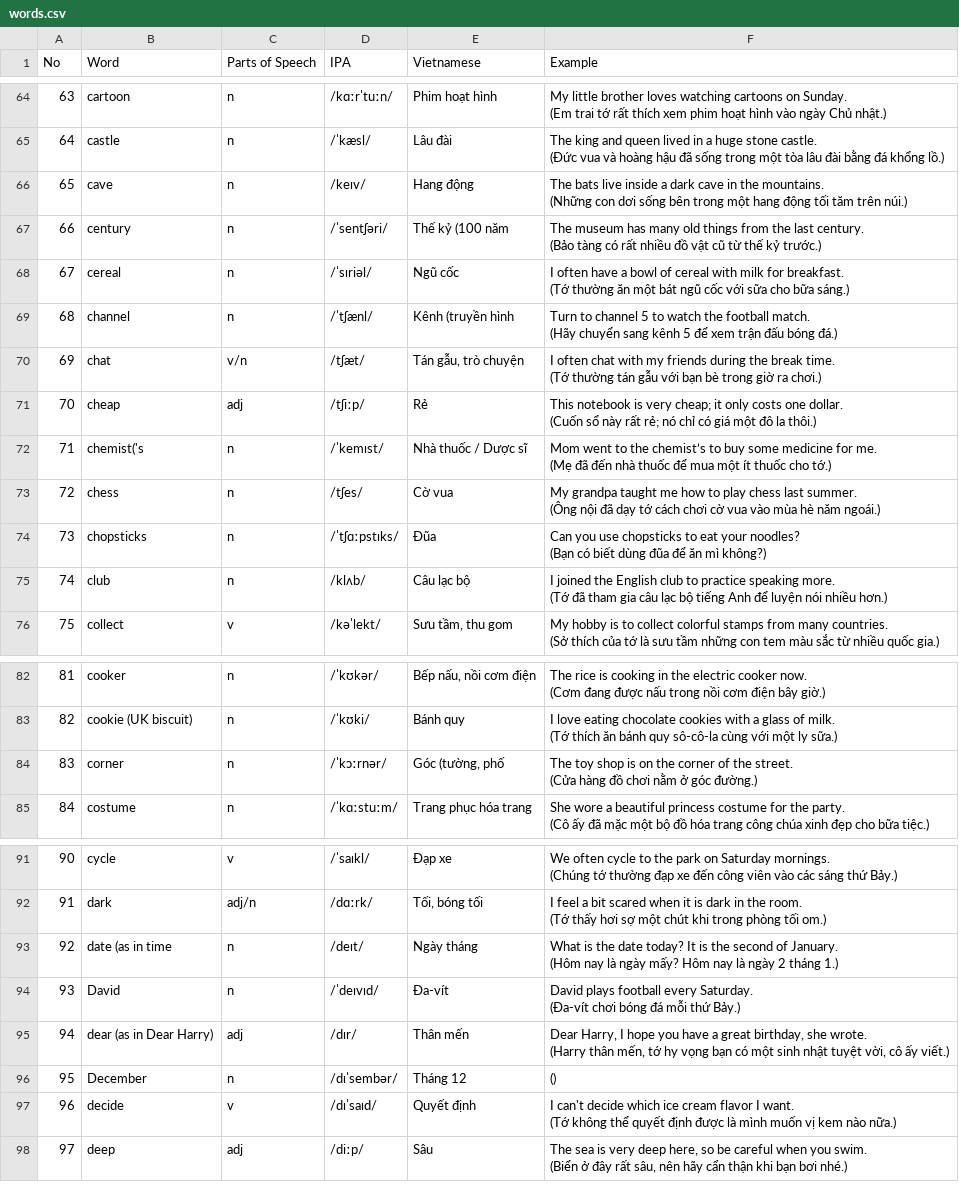
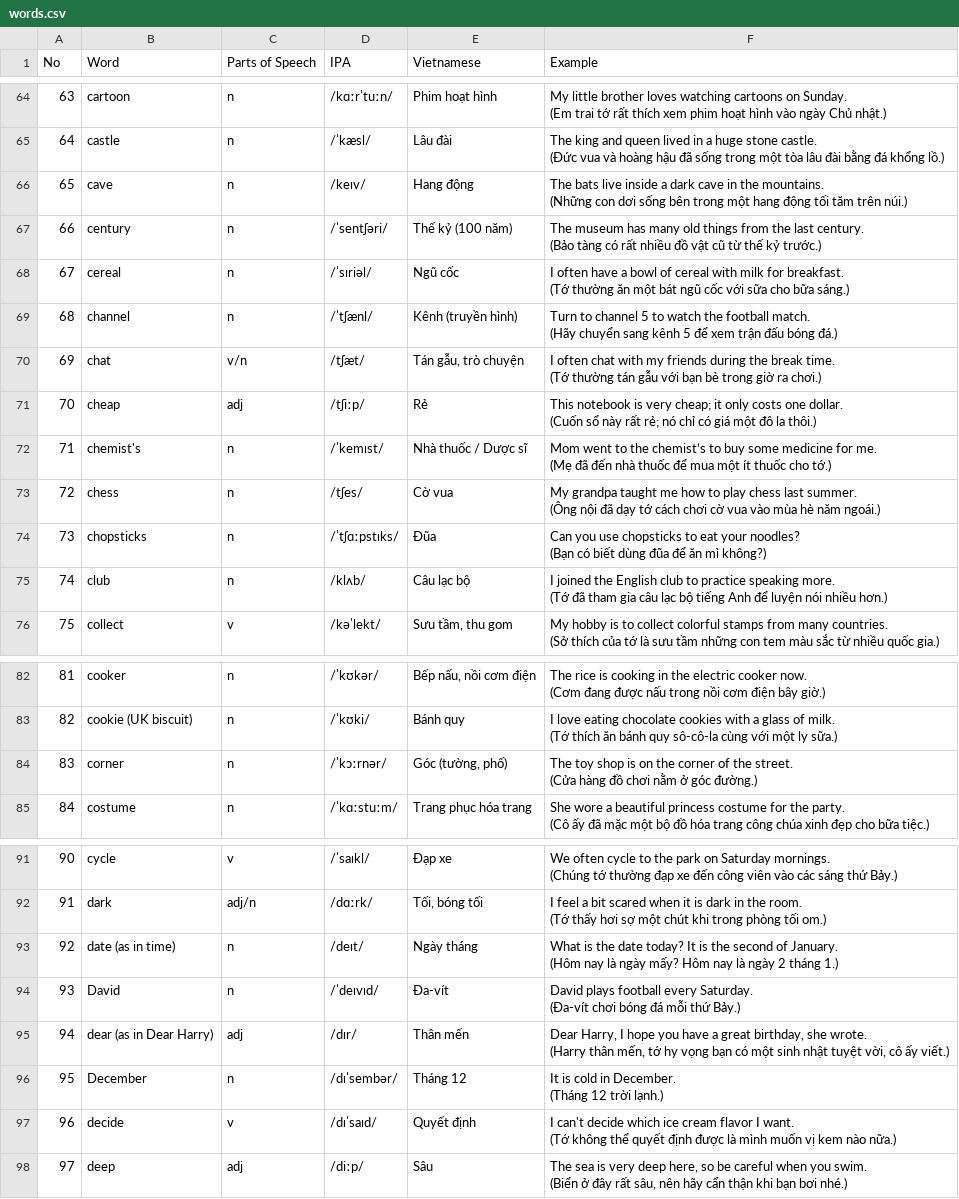
Before and after one commit to lang-with-ms-suzy-ruan/lang-with-ms-suzy-ruan.github.io, a CSV file: public/media/flyers/words.csv, drawn as a sheet; only a part is shown, gaps mark what is left out.

Commit message:
flyers

```diff
--- a/public/media/flyers/words.csv
+++ b/public/media/flyers/words.csv
@@ -131,8 +131,8 @@ No,Word,Parts of Speech,IPA,Vietnamese,Example
 (Những con dơi sống bên trong một hang động tối tăm trên núi.)"
-66,century,n,/ˈsentʃəri/,Thế kỷ (100 năm,"The museum has many old things from the last century.
-(Bảo tàng có rất nhiều đồ vật cũ từ thế kỷ trước.)"
+66,century,n,/ˈsentʃəri/,Thế kỷ (100 năm),"The museum has many old things from the last century.
+(Bảo tàng có rất nhiều đồ vật cũ từ thế kỷ trước.)"
 67,cereal,n,/ˈsɪriəl/,Ngũ cốc,"I often have a bowl of cereal with milk for breakfast.
 (Tớ thường ăn một bát ngũ cốc với sữa cho bữa sáng.)"
-68,channel,n,/ˈtʃænl/,Kênh (truyền hình,"Turn to channel 5 to watch the football match.
-(Hãy chuyển sang kênh 5 để xem trận đấu bóng đá.)"
+68,channel,n,/ˈtʃænl/,Kênh (truyền hình),"Turn to channel 5 to watch the football match.
+(Hãy chuyển sang kênh 5 để xem trận đấu bóng đá.)"
 69,chat,v/n,/tʃæt/,"Tán gẫu, trò chuyện","I often chat with my friends during the break time.
@@ -141,4 +141,4 @@ No,Word,Parts of Speech,IPA,Vietnamese,Example
 (Cuốn sổ này rất rẻ; nó chỉ có giá một đô la thôi.)"
-71,chemist('s,n,/ˈkemɪst/,Nhà thuốc / Dược sĩ,"Mom went to the chemist’s to buy some medicine for me.
-(Mẹ đã đến nhà thuốc để mua một ít thuốc cho tớ.)"
+71,chemist's,n,/ˈkemɪst/,Nhà thuốc / Dược sĩ,"Mom went to the chemist’s to buy some medicine for me.
+(Mẹ đã đến nhà thuốc để mua một ít thuốc cho tớ.)"
 72,chess,n,/tʃes/,Cờ vua,"My grandpa taught me how to play chess last summer.
@@ -165,4 +165,4 @@ No,Word,Parts of Speech,IPA,Vietnamese,Example
 (Tớ thích ăn bánh quy sô-cô-la cùng với một ly sữa.)"
-83,corner,n,/ˈkɔːrnər/,"Góc (tường, phố","The toy shop is on the corner of the street.
-(Cửa hàng đồ chơi nằm ở góc đường.)"
+83,corner,n,/ˈkɔːrnər/,"Góc (tường, phố)","The toy shop is on the corner of the street.
+(Cửa hàng đồ chơi nằm ở góc đường.)"
 84,costume,n,/ˈkɑːstuːm/,Trang phục hóa trang,"She wore a beautiful princess costume for the party.
@@ -183,4 +183,4 @@ No,Word,Parts of Speech,IPA,Vietnamese,Example
 (Tớ thấy hơi sợ một chút khi trong phòng tối om.)"
-92,date (as in time,n,/deɪt/,Ngày tháng,"What is the date today? It is the second of January.
-(Hôm nay là ngày mấy? Hôm nay là ngày 2 tháng 1.)"
+92,date (as in time),n,/deɪt/,Ngày tháng,"What is the date today? It is the second of January.
+(Hôm nay là ngày mấy? Hôm nay là ngày 2 tháng 1.)"
 93,David,n,/ˈdeɪvɪd/,Đa-vít,"David plays football every Saturday.
@@ -189,4 +189,4 @@ No,Word,Parts of Speech,IPA,Vietnamese,Example
 (Harry thân mến, tớ hy vọng bạn có một sinh nhật tuyệt vời, cô ấy viết.)"
-95,December,n,/dɪˈsembər/,Tháng 12,"
-()"
+95,December,n,/dɪˈsembər/,Tháng 12,"It is cold in December.
+(Tháng 12 trời lạnh.)"
 96,decide,v,/dɪˈsaɪd/,Quyết định,"I can't decide which ice cream flavor I want.
```
Also changed, not shown: 48 other files.
